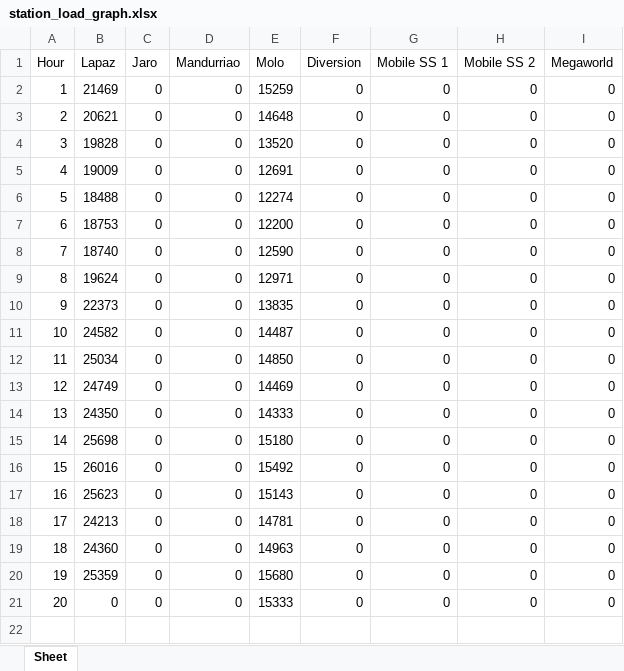
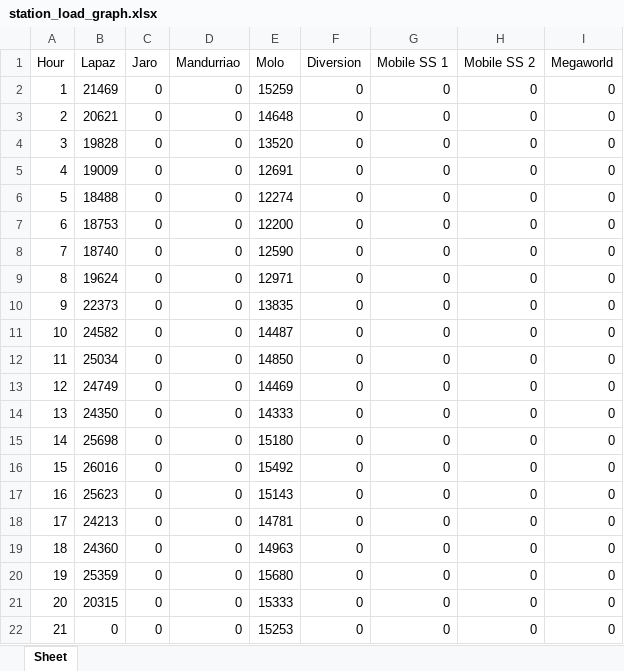
Before and after one commit to alyssuhlee/MORE_Energy_Trading_Dashboard, an Excel workbook: station_load_graph.xlsx, sheet Sheet, drawn as a sheet; values as stored, in another font and other column widths than the file's, no borders; addresses are those after the commit; the diff names each change by its address in the sheet, - before the commit and + after, or states it on an @@ line.

```diff
--- a/station_load_graph.xlsx (sheet Sheet)
+++ b/station_load_graph.xlsx (sheet Sheet)
+row 21: 20 | 20315 | 0 | 0 | 15333 | 0 | 0 | 0 | 0
@@ column A (Hour) renumbered from row 22 down @@
-E22 (Molo): 15333
+E22 (Molo): 15253
```
Also changed, not shown: actual_energy.xlsx, station_load.xlsx, 23 other files.
